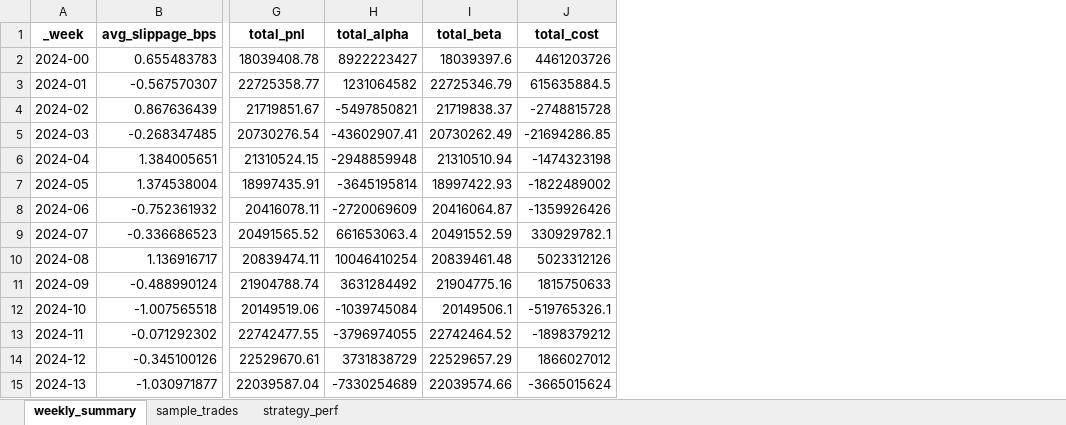
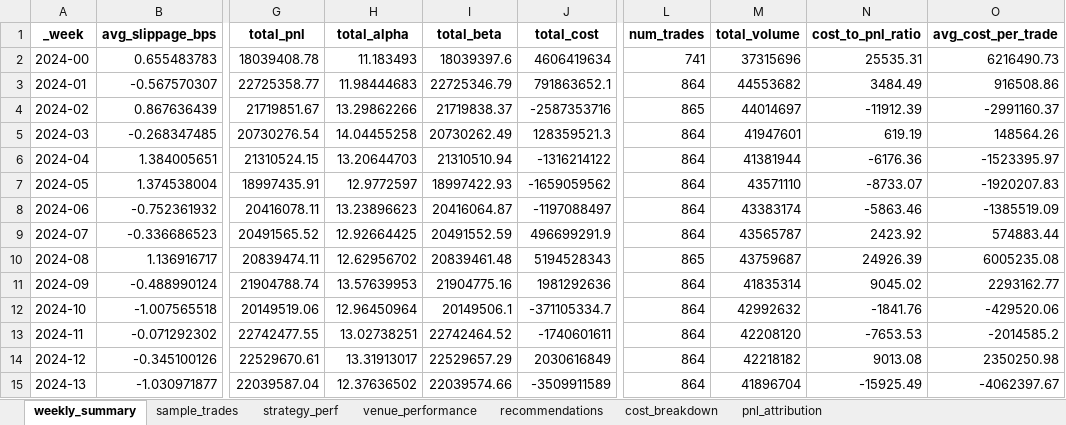
Before and after one commit to shubhamyadav009/Financial-Risk-Trading-AICTE-Ashwini-Technologies, an Excel workbook: Transaction Cost Analysis (TCA)/Weekly_TCA_Report.xlsx, sheet weekly_summary, drawn as a sheet; only a part is shown, gaps mark what is left out; values as stored, in another font and other column widths than the file's, no borders; the diff covers the shown part only; the diff names each change by its address in the sheet, - before the commit and + after, or states it on an @@ line.

```diff
--- a/Transaction Cost Analysis (TCA)/Weekly_TCA_Report.xlsx (sheet weekly_summary)
+++ b/Transaction Cost Analysis (TCA)/Weekly_TCA_Report.xlsx (sheet weekly_summary)
+sheet tab: venue_performance
+sheet tab: recommendations
+sheet tab: cost_breakdown
+sheet tab: pnl_attribution
+column L (num_trades), rows 2-15: 741 | 864 | 865 | 864 | 864 | 864 | 864 | 864 | 865 | 864 | 864 | 864 | 864 | 864
+column M (total_volume), rows 2-15: 37315696 | 44553682 | 44014697 | 41947601 | 41381944 | 43571110 | 43383174 | 43565787 | 43759687 | 41835314 | 42992632 | 42208120 | 42218182 | 41896704
+column N (cost_to_pnl_ratio), rows 2-15: 25535.31 | 3484.49 | -11912.39 | 619.19 | -6176.36 | -8733.07 | -5863.46 | 2423.92 | 24926.39 | 9045.02 | -1841.76 | -7653.53 | 9013.08 | -15925.49
+column O (avg_cost_per_trade), rows 2-15: 6216490.73 | 916508.86 | -2991160.37 | 148564.26 | -1523395.97 | -1920207.83 | -1385519.09 | 574883.44 | 6005235.08 | 2293162.77 | -429520.06 | -2014585.2 | 2350250.98 | -4062397.67
-H2 (total_alpha): 8922223427
+H2 (total_alpha): 11.183493
-J2 (total_cost): 4461203726
+J2 (total_cost): 4606419634
-H3 (total_alpha): 1231064582
+H3 (total_alpha): 11.98444683
-J3 (total_cost): 615635884.5
+J3 (total_cost): 791863652.1
-H4 (total_alpha): -5497850821
+H4 (total_alpha): 13.29862266
-J4 (total_cost): -2748815728
+J4 (total_cost): -2587353716
-H5 (total_alpha): -43602907.41
+H5 (total_alpha): 14.04455258
-J5 (total_cost): -21694286.85
+J5 (total_cost): 128359521.3
-H6 (total_alpha): -2948859948
+H6 (total_alpha): 13.20644703
-J6 (total_cost): -1474323198
+J6 (total_cost): -1316214122
-H7 (total_alpha): -3645195814
+H7 (total_alpha): 12.9772597
-J7 (total_cost): -1822489002
+J7 (total_cost): -1659059562
-H8 (total_alpha): -2720069609
+H8 (total_alpha): 13.23896623
-J8 (total_cost): -1359926426
+J8 (total_cost): -1197088497
-H9 (total_alpha): 661653063.4
+H9 (total_alpha): 12.92664425
-J9 (total_cost): 330929782.1
+J9 (total_cost): 496699291.9
-H10 (total_alpha): 10046410254
+H10 (total_alpha): 12.62956702
-J10 (total_cost): 5023312126
+J10 (total_cost): 5194528343
-H11 (total_alpha): 3631284492
+H11 (total_alpha): 13.57639953
-J11 (total_cost): 1815750633
+J11 (total_cost): 1981292636
-H12 (total_alpha): -1039745084
+H12 (total_alpha): 12.96450964
-J12 (total_cost): -519765326.1
+J12 (total_cost): -371105334.7
-H13 (total_alpha): -3796974055
+H13 (total_alpha): 13.02738251
-J13 (total_cost): -1898379212
+J13 (total_cost): -1740601611
-H14 (total_alpha): 3731838729
+H14 (total_alpha): 13.31913017
-J14 (total_cost): 1866027012
+J14 (total_cost): 2030616849
-H15 (total_alpha): -7330254689
+H15 (total_alpha): 12.37636502
-J15 (total_cost): -3665015624
+J15 (total_cost): -3509911589
```
Also changed, not shown: 42 edited cells elsewhere in this sheet, sheet sample_trades, sheet strategy_perf, 18 other files.
